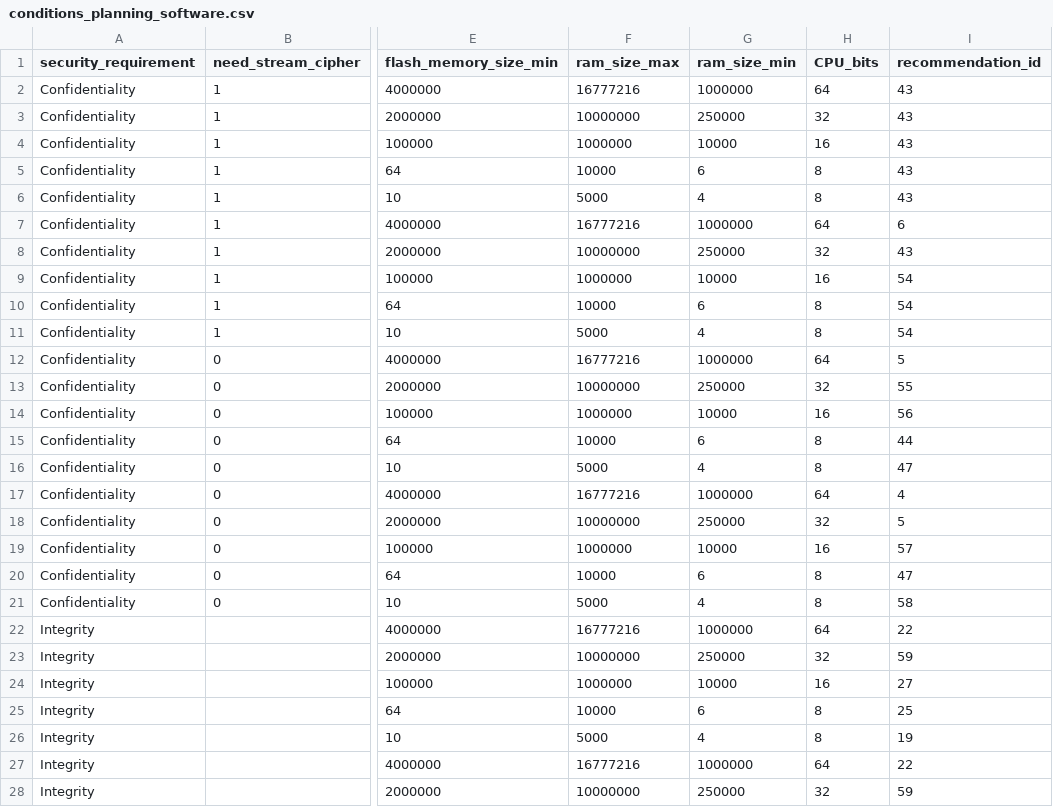
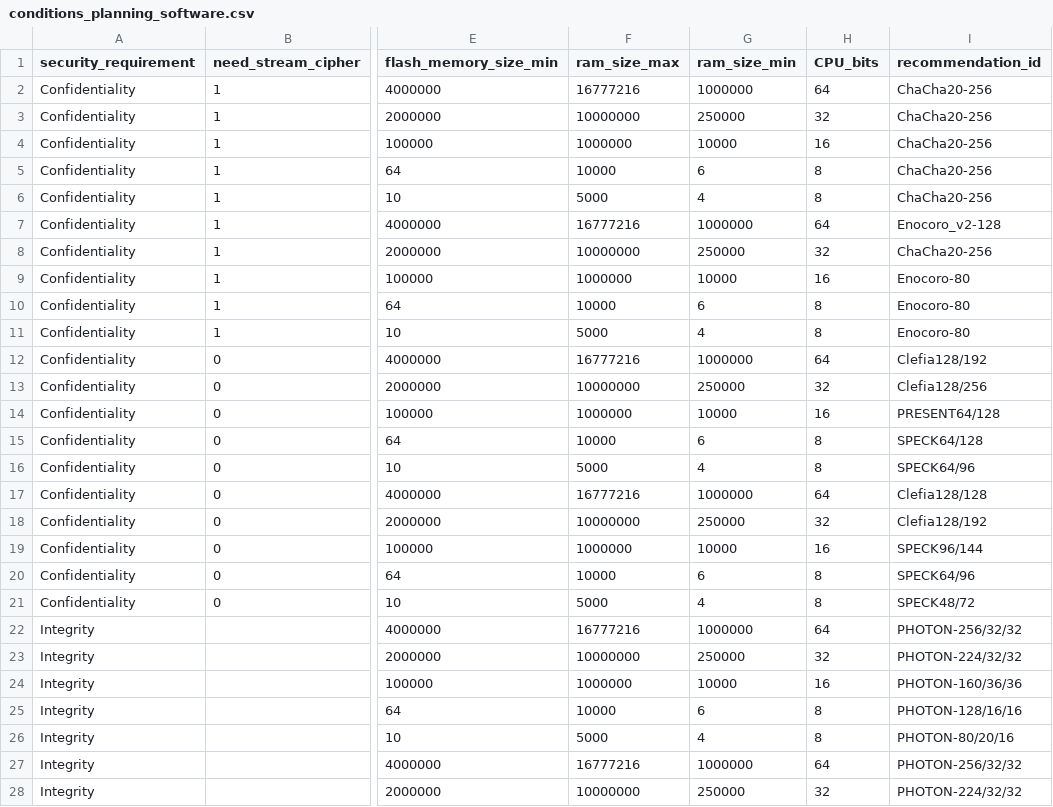
Before and after one commit to SECURIoTESIGN/SAM-Modules, a CSV file: Lightweight Criptographic Algorithms Recommendation (LWCAR)/conditions_planning_software.csv, drawn as a sheet; only a part is shown, gaps mark what is left out; the diff covers the shown part only; the diff names each change by its address in the sheet, - before the commit and + after, or states it on an @@ line.

```diff
--- a/Lightweight Criptographic Algorithms Recommendation (LWCAR)/conditions_planning_software.csv
+++ b/Lightweight Criptographic Algorithms Recommendation (LWCAR)/conditions_planning_software.csv
-I2:I6 (recommendation_id): 43
+I2:I6 (recommendation_id): ChaCha20-256
-I7 (recommendation_id): 6
+I7 (recommendation_id): Enocoro_v2-128
-I8 (recommendation_id): 43
+I8 (recommendation_id): ChaCha20-256
-I9:I11 (recommendation_id): 54
+I9:I11 (recommendation_id): Enocoro-80
-I12 (recommendation_id): 5
+I12 (recommendation_id): Clefia128/192
-I13 (recommendation_id): 55
+I13 (recommendation_id): Clefia128/256
-I14 (recommendation_id): 56
+I14 (recommendation_id): PRESENT64/128
-I15 (recommendation_id): 44
+I15 (recommendation_id): SPECK64/128
-I16 (recommendation_id): 47
+I16 (recommendation_id): SPECK64/96
-I17 (recommendation_id): 4
+I17 (recommendation_id): Clefia128/128
-I18 (recommendation_id): 5
+I18 (recommendation_id): Clefia128/192
-I19 (recommendation_id): 57
+I19 (recommendation_id): SPECK96/144
-I20 (recommendation_id): 47
+I20 (recommendation_id): SPECK64/96
-I21 (recommendation_id): 58
+I21 (recommendation_id): SPECK48/72
-I22 (recommendation_id): 22
+I22 (recommendation_id): PHOTON-256/32/32
-I23 (recommendation_id): 59
+I23 (recommendation_id): PHOTON-224/32/32
-I24 (recommendation_id): 27
+I24 (recommendation_id): PHOTON-160/36/36
-I25 (recommendation_id): 25
+I25 (recommendation_id): PHOTON-128/16/16
-I26 (recommendation_id): 19
+I26 (recommendation_id): PHOTON-80/20/16
-I27 (recommendation_id): 22
+I27 (recommendation_id): PHOTON-256/32/32
-I28 (recommendation_id): 59
+I28 (recommendation_id): PHOTON-224/32/32
```
Also changed, not shown: 53 edited cells elsewhere in this file, Lightweight Criptographic Algorithms Recommendation (LWCAR)/conditions_existing_software.csv, Lightweight Criptographic Algorithms Recommendation (LWCAR)/conditions_hardware.csv, 3 other files.
